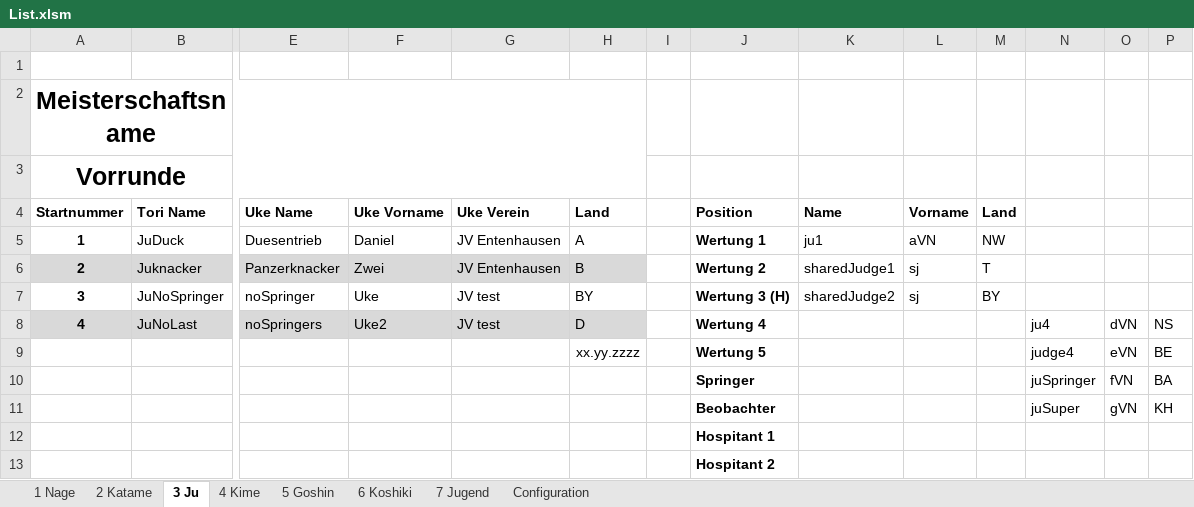
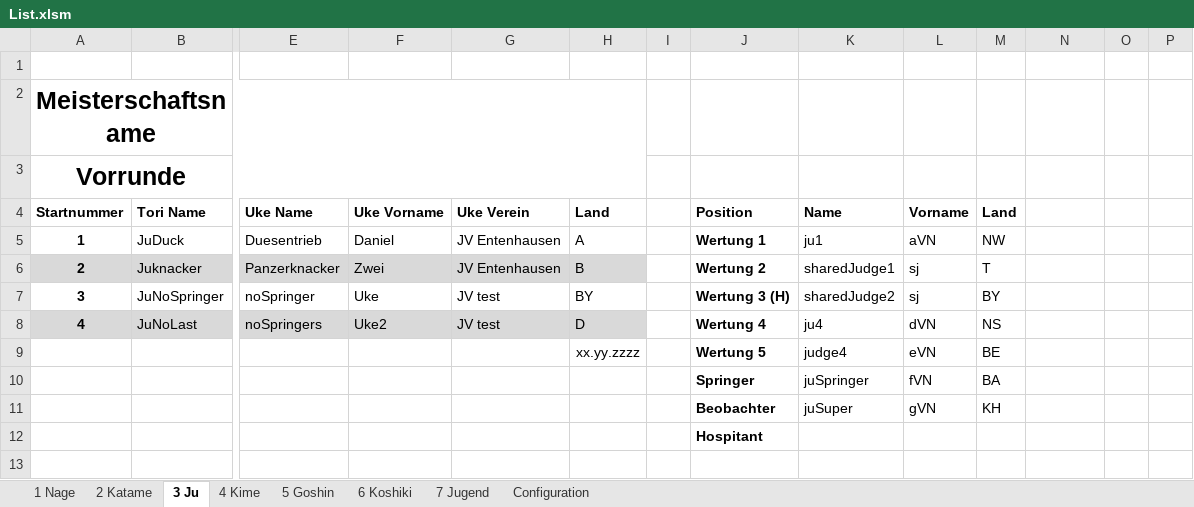
Before and after one commit to dev-jung/judo-kata, an Excel workbook: examples/List.xlsm, sheet 3 Ju, drawn as a sheet; only a part is shown, gaps mark what is left out; values as stored, in another font and other column widths than the file's, no borders; charts and pictures not drawn; removed rows and columns are numbered as before the commit, all else as after; rows hold the shown columns only; the diff names each change by its address in the sheet, - before the commit and + after, or states it on an @@ line.

Commit message:
Switched example back to 5 judges, supervisor and stand-in

```diff
--- a/examples/List.xlsm (sheet 3 Ju)
+++ b/examples/List.xlsm (sheet 3 Ju)
-K8 (Name): (empty)
+K8 (Name): ju4
-L8 (Vorname): (empty)
+L8 (Vorname): dVN
-M8 (Land): (empty)
+M8 (Land): NS
-N8: ju4
+N8: (empty)
-O8: dVN
+O8: (empty)
-P8: NS
+P8: (empty)
-row 9:  |  |  |  |  | xx.yy.zzzz |  | Wertung 5 |  |  |  | judge4 | eVN | BE
-row 10:  |  |  |  |  |  |  | Springer |  |  |  | juSpringer | fVN | BA
-row 11:  |  |  |  |  |  |  | Beobachter |  |  |  | juSuper | gVN | KH
-row 12:  |  |  |  |  |  |  | Hospitant 1
+row 9:  |  |  |  |  | xx.yy.zzzz |  | Wertung 5 | judge4 | eVN | BE
+row 10:  |  |  |  |  |  |  | Springer | juSpringer | fVN | BA
+row 11:  |  |  |  |  |  |  | Beobachter | juSuper | gVN | KH
-J12 (Position): Hospitant 2
+J12 (Position): Hospitant
```
Also changed, not shown: sheet 6 Koshiki, sheet 2 Katame, sheet 1 Nage, sheet 5 Goshin, sheet 4 Kime, sheet 7 Jugend, 1 more sheet.
